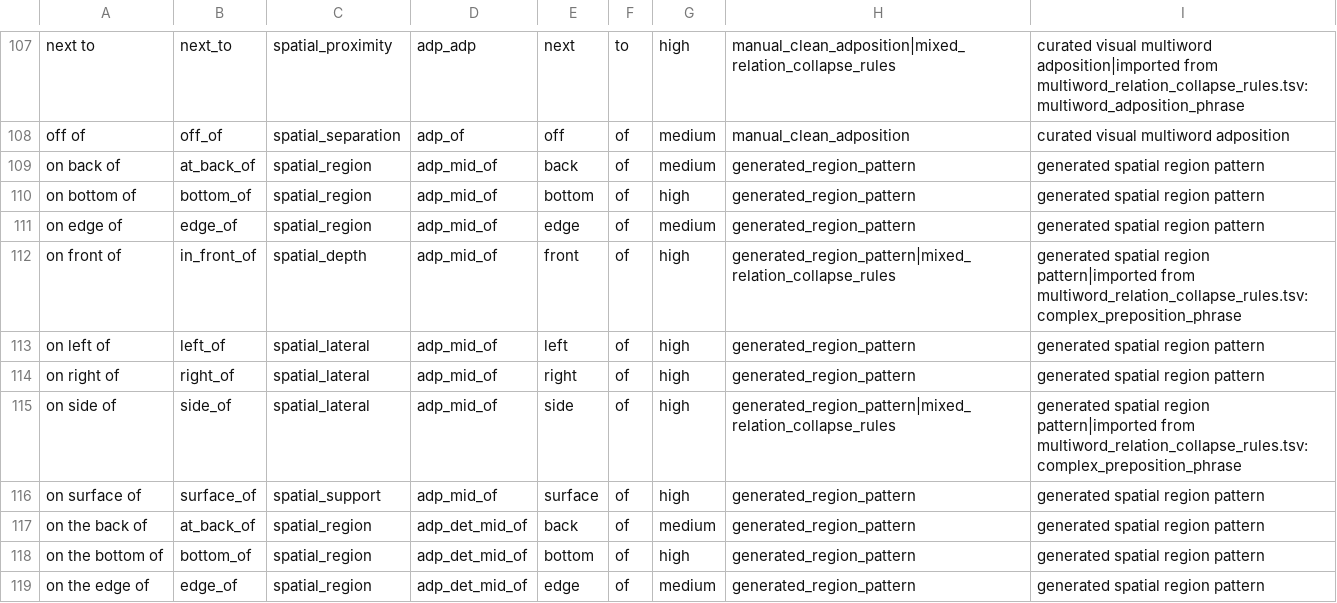
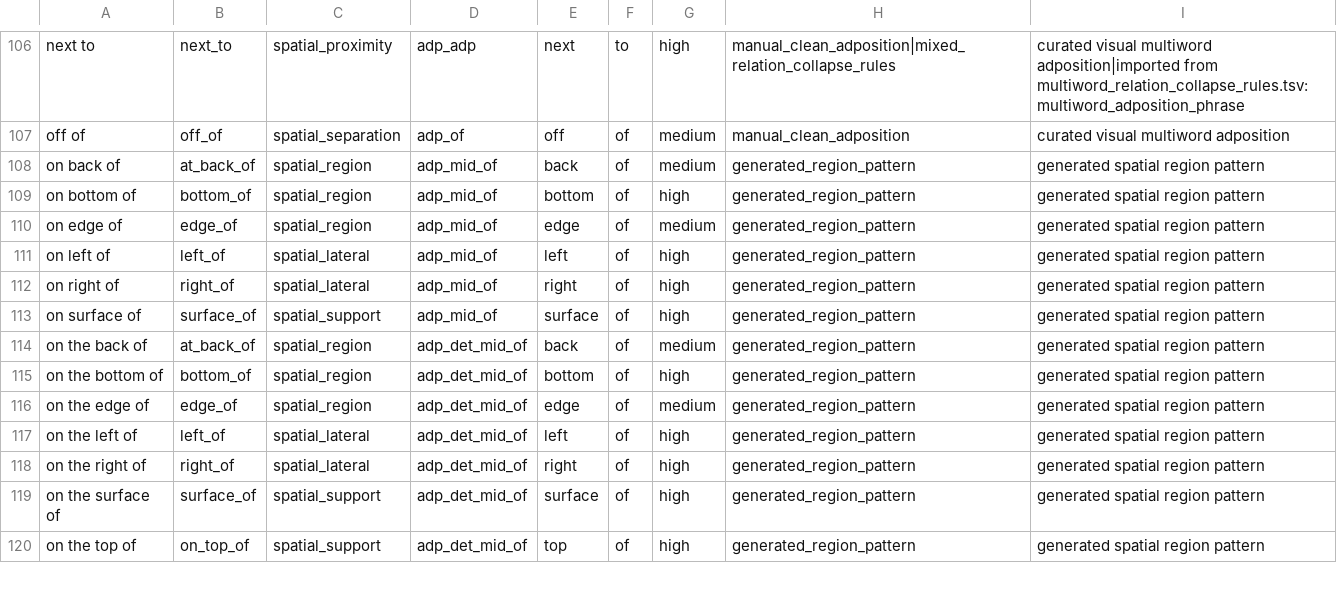
Before and after one commit to beginner0623/gpic-caption-concepts, a TSV file: resources/lexicons/preposition_mwe_clean_core.tsv, drawn as a sheet; only a part is shown, gaps mark what is left out; the shorter side is filled out with more unchanged rows; the diff covers the shown part only; the diff names each change by its address in the sheet, - before the commit and + after, or states it on an @@ line.

```diff
--- a/resources/lexicons/preposition_mwe_clean_core.tsv
+++ b/resources/lexicons/preposition_mwe_clean_core.tsv
-row 112: on front of | in_front_of | spatial_depth | adp_mid_of | front | of | high | generated_region_pattern|mixed_relation_collapse_rules | generated spatial region pattern|imported from multiword_relation_collapse_rules.tsv:complex_preposition_phrase
-row 115: on side of | side_of | spatial_lateral | adp_mid_of | side | of | high | generated_region_pattern|mixed_relation_collapse_rules | generated spatial region pattern|imported from multiword_relation_collapse_rules.tsv:complex_preposition_phrase
```
Also changed, not shown: 3 removed rows and 8 edited cells elsewhere in this file, resources/lexicons/preposition_mwe_audit_flags.tsv, resources/lexicons/preposition_mwe_candidates.tsv, 6 other files.
